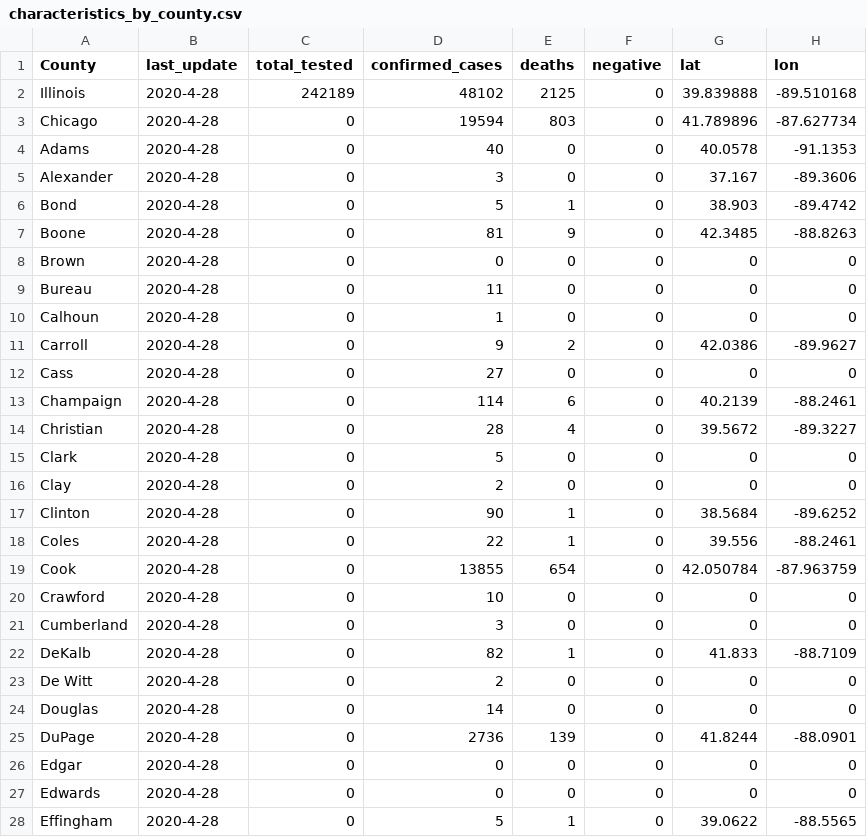
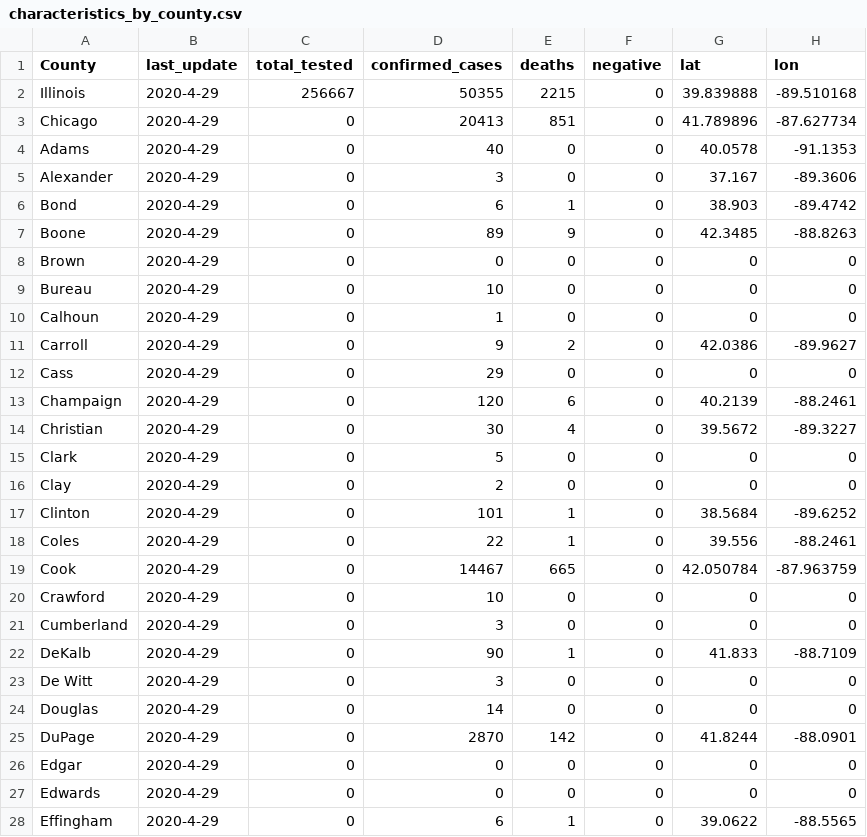
Before and after one commit to luisibanez/covid-19-data, a CSV file: data/United_States/Illinois/characteristics_by_county.csv, drawn as a sheet; only a part is shown; the diff covers the shown part only.

```diff
--- a/data/United_States/Illinois/characteristics_by_county.csv
+++ b/data/United_States/Illinois/characteristics_by_county.csv
@@ -1,28 +1,28 @@
 County,last_update,total_tested,confirmed_cases,deaths,negative,lat,lon
-Illinois,2020-4-28,242189,48102,2125,0,39.839888,-89.510168
-Chicago,2020-4-28,0,19594,803,0,41.789896,-87.627734
-Adams,2020-4-28,0,40,0,0,40.0578,-91.1353
-Alexander,2020-4-28,0,3,0,0,37.167,-89.3606
-Bond,2020-4-28,0,5,1,0,38.903,-89.4742
-Boone,2020-4-28,0,81,9,0,42.3485,-88.8263
-Brown,2020-4-28,0,0,0,0,0,0
-Bureau,2020-4-28,0,11,0,0,0,0
-Calhoun,2020-4-28,0,1,0,0,0,0
-Carroll,2020-4-28,0,9,2,0,42.0386,-89.9627
-Cass,2020-4-28,0,27,0,0,0,0
-Champaign,2020-4-28,0,114,6,0,40.2139,-88.2461
-Christian,2020-4-28,0,28,4,0,39.5672,-89.3227
-Clark,2020-4-28,0,5,0,0,0,0
-Clay,2020-4-28,0,2,0,0,0,0
-Clinton,2020-4-28,0,90,1,0,38.5684,-89.6252
-Coles,2020-4-28,0,22,1,0,39.556,-88.2461
-Cook,2020-4-28,0,13855,654,0,42.050784,-87.963759
-Crawford,2020-4-28,0,10,0,0,0,0
-Cumberland,2020-4-28,0,3,0,0,0,0
-DeKalb,2020-4-28,0,82,1,0,41.833,-88.7109
-De Witt,2020-4-28,0,2,0,0,0,0
-Douglas,2020-4-28,0,14,0,0,0,0
-DuPage,2020-4-28,0,2736,139,0,41.8244,-88.0901
-Edgar,2020-4-28,0,0,0,0,0,0
-Edwards,2020-4-28,0,0,0,0,0,0
-Effingham,2020-4-28,0,5,1,0,39.0622,-88.5565
+Illinois,2020-4-29,256667,50355,2215,0,39.839888,-89.510168
+Chicago,2020-4-29,0,20413,851,0,41.789896,-87.627734
+Adams,2020-4-29,0,40,0,0,40.0578,-91.1353
+Alexander,2020-4-29,0,3,0,0,37.167,-89.3606
+Bond,2020-4-29,0,6,1,0,38.903,-89.4742
+Boone,2020-4-29,0,89,9,0,42.3485,-88.8263
+Brown,2020-4-29,0,0,0,0,0,0
+Bureau,2020-4-29,0,10,0,0,0,0
+Calhoun,2020-4-29,0,1,0,0,0,0
+Carroll,2020-4-29,0,9,2,0,42.0386,-89.9627
+Cass,2020-4-29,0,29,0,0,0,0
+Champaign,2020-4-29,0,120,6,0,40.2139,-88.2461
+Christian,2020-4-29,0,30,4,0,39.5672,-89.3227
+Clark,2020-4-29,0,5,0,0,0,0
+Clay,2020-4-29,0,2,0,0,0,0
+Clinton,2020-4-29,0,101,1,0,38.5684,-89.6252
+Coles,2020-4-29,0,22,1,0,39.556,-88.2461
+Cook,2020-4-29,0,14467,665,0,42.050784,-87.963759
+Crawford,2020-4-29,0,10,0,0,0,0
+Cumberland,2020-4-29,0,3,0,0,0,0
+DeKalb,2020-4-29,0,90,1,0,41.833,-88.7109
+De Witt,2020-4-29,0,3,0,0,0,0
+Douglas,2020-4-29,0,14,0,0,0,0
+DuPage,2020-4-29,0,2870,142,0,41.8244,-88.0901
+Edgar,2020-4-29,0,0,0,0,0,0
+Edwards,2020-4-29,0,0,0,0,0,0
+Effingham,2020-4-29,0,6,1,0,39.0622,-88.5565
```
Also changed, not shown: 134 edited cells elsewhere in this file, data/United_States/Illinois/confirmed_cases_by_zip.csv, data/United_States/Illinois/confirmed_cases_by_zip_per_age.csv, 14 other files.
